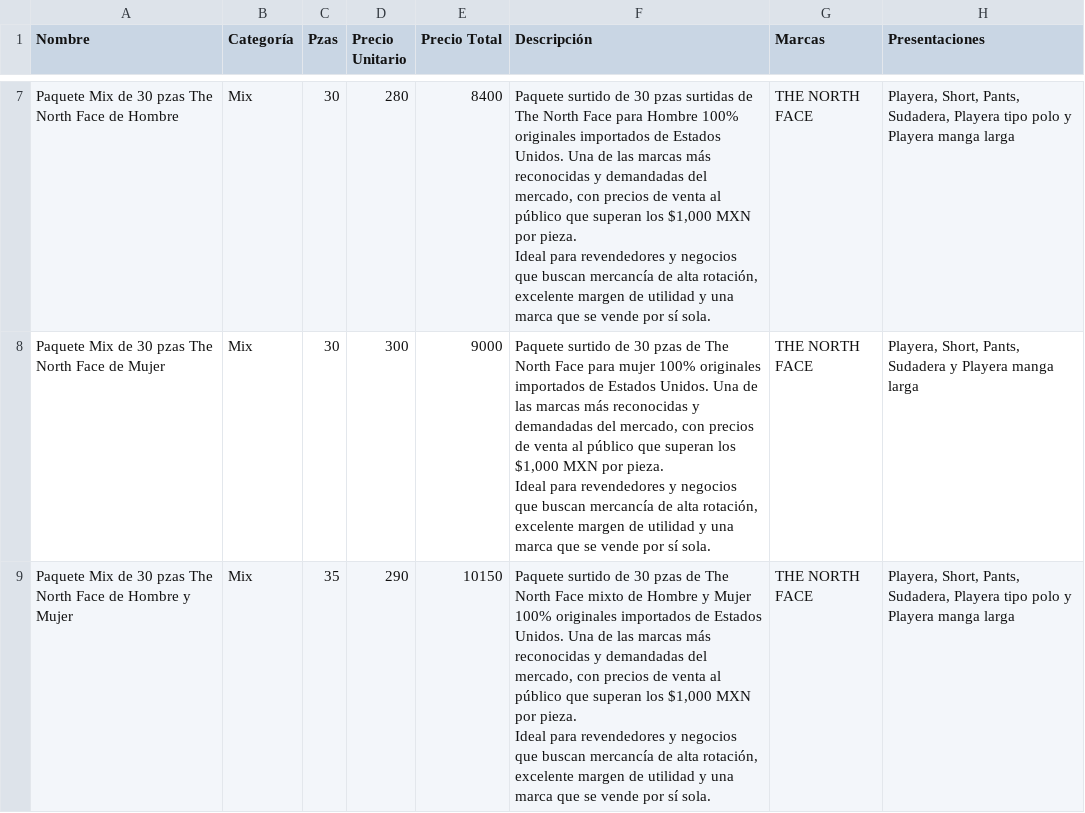
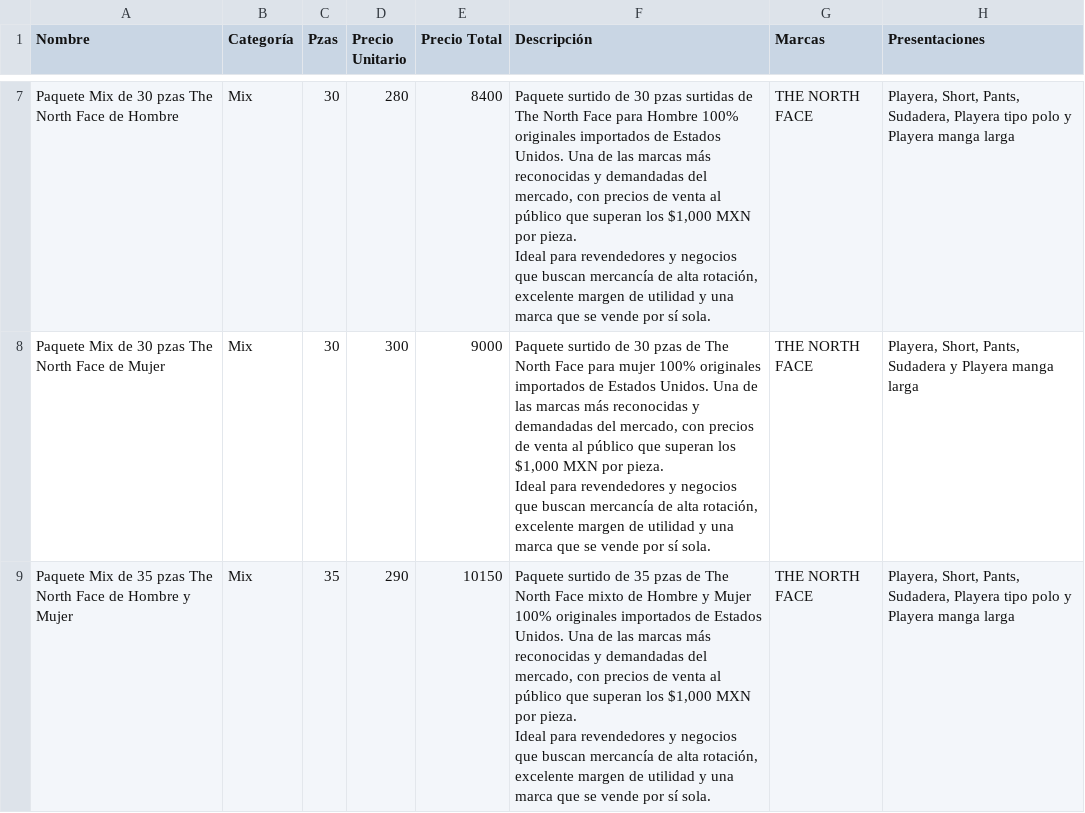
Before and after one commit to Isaac-Yael/STRAVEN-PAQUETES, a CSV file: img/PAQUETES/PAQUETES.csv, drawn as a sheet; only a part is shown, gaps mark what is left out; the diff names each change by its address in the sheet, - before the commit and + after, or states it on an @@ line.

Commit message:
Actualizar PAQUETES.csv

```diff
--- a/img/PAQUETES/PAQUETES.csv
+++ b/img/PAQUETES/PAQUETES.csv
-A9 (Nombre): …Mix de 30 pzas The…
+A9 (Nombre): …Mix de 35 pzas The…
-F9 (Descripción): …surtido de 30 pzas de…
+F9 (Descripción): …surtido de 35 pzas de…
```
Also changed, not shown: 2 other files.
